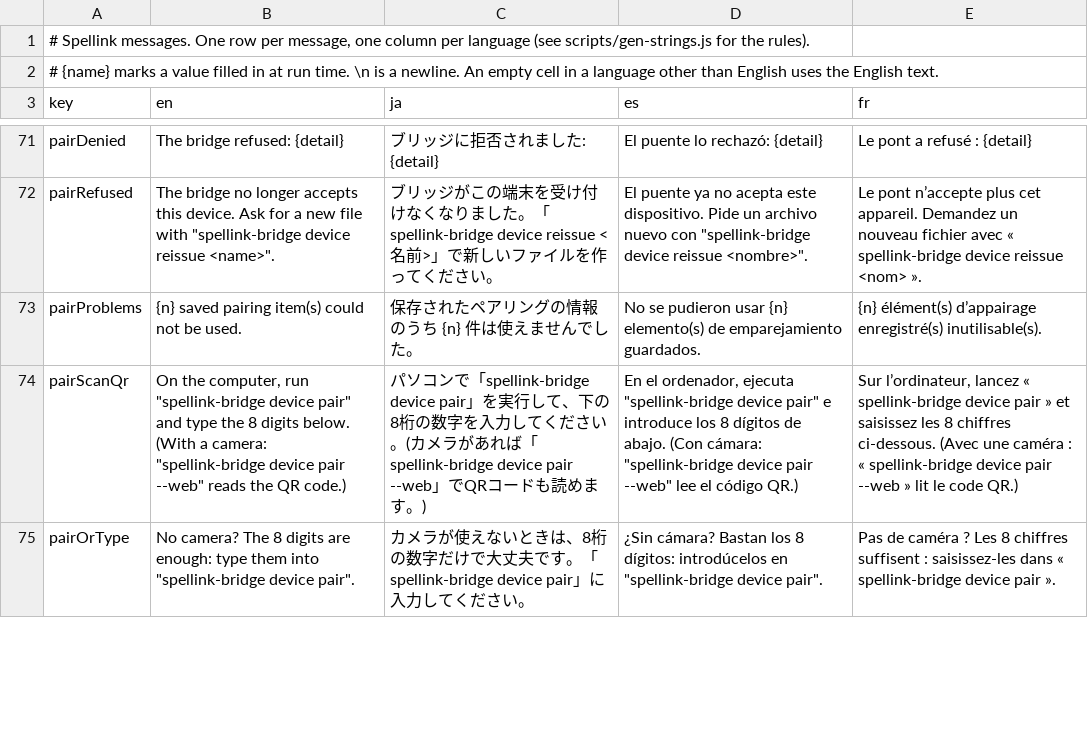
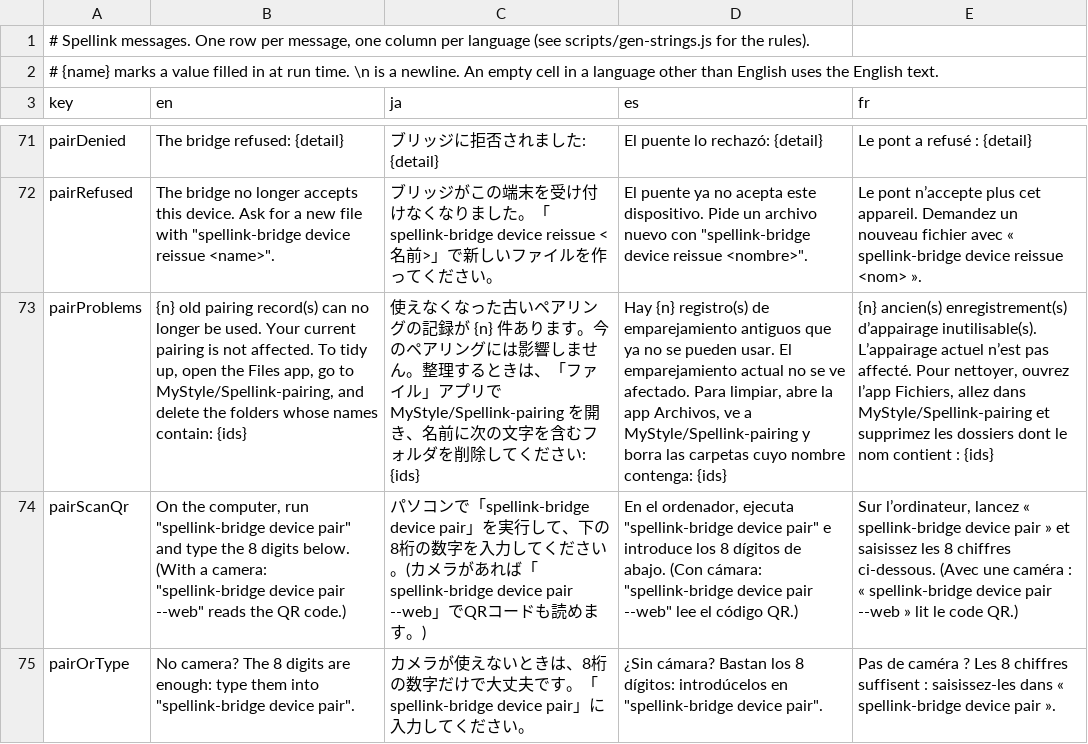
Before and after one commit to DaisukeMatsuoh/Spellink, a TSV file: plugin/locales/strings.tsv, drawn as a sheet; only a part is shown, gaps mark what is left out; the diff names each change by its address in the sheet, - before the commit and + after, or states it on an @@ line.

```diff
--- a/plugin/locales/strings.tsv
+++ b/plugin/locales/strings.tsv
-B73 (en): {n} saved pairing item(s) could not be used.
+B73 (en): {n} old pairing record(s) can no longer be used. Your current pairing is not affected. To tidy up, open the Files app, go to MyStyle/Spellink-pairing, and delete the folders whose names contain: {ids}
-C73 (ja): 保存されたペアリングの情報のうち {n} 件は使えませんでした。
+C73 (ja): 使えなくなった古いペアリングの記録が {n} 件あります。今のペアリングには影響しません。整理するときは、「ファイル」アプリで MyStyle/Spellink-pairing を開き、名前に次の文字を含むフォルダを削除してください: {ids}
-D73 (es): No se pudieron usar {n} elemento(s) de emparejamiento guardados.
+D73 (es): Hay {n} registro(s) de emparejamiento antiguos que ya no se pueden usar. El emparejamiento actual no se ve afectado. Para limpiar, abre la app Archivos, ve a MyStyle/Spellink-pairing y borra las carpetas cuyo nombre contenga: {ids}
-E73 (fr): {n} élément(s) d’appairage enregistré(s) inutilisable(s).
+E73 (fr): {n} ancien(s) enregistrement(s) d’appairage inutilisable(s). L’appairage actuel n’est pas affecté. Pour nettoyer, ouvrez l’app Fichiers, allez dans MyStyle/Spellink-pairing et supprimez les dossiers dont le nom contient : {ids}
```
Also changed, not shown: 3 other files.
